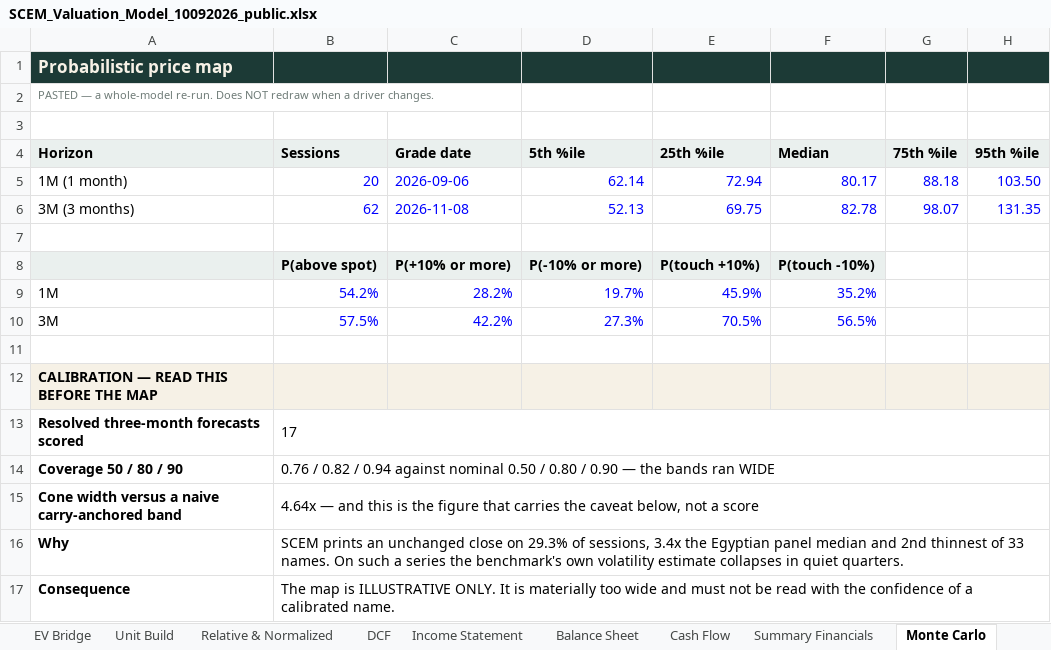
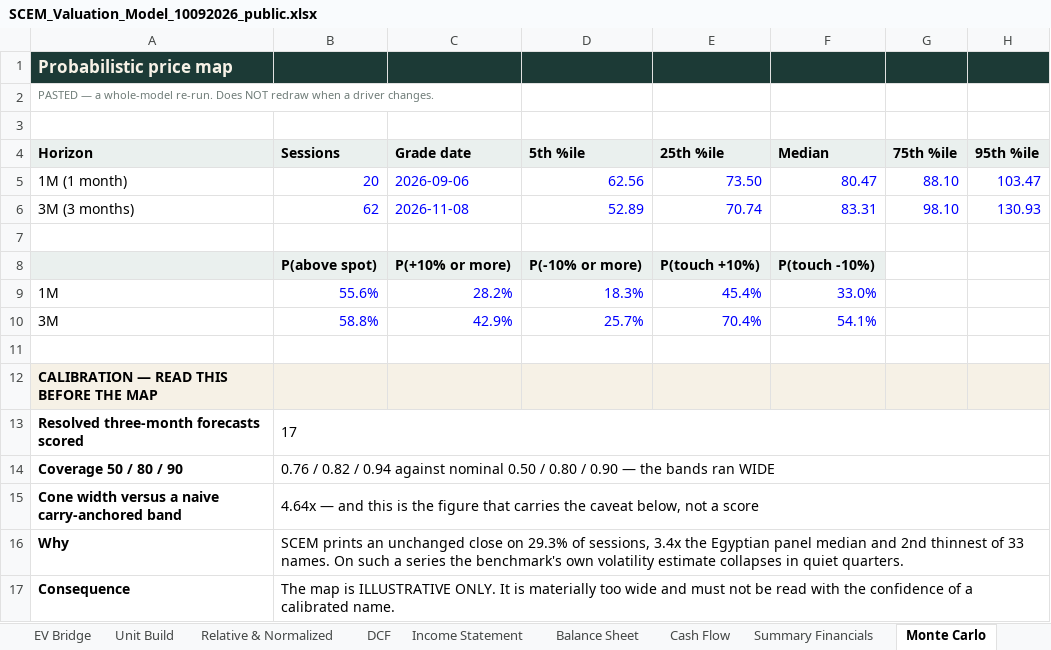
Before and after one commit to sherifomarsaleh/testahil, an Excel workbook: engine/scem_study/SCEM_Valuation_Model_10092026_public.xlsx, sheet Monte Carlo, drawn as a sheet; values as stored, in another font and other column widths than the file's, no borders; the diff names each change by its address in the sheet, - before the commit and + after, or states it on an @@ line.

```diff
--- a/engine/scem_study/SCEM_Valuation_Model_10092026_public.xlsx (sheet Monte Carlo)
+++ b/engine/scem_study/SCEM_Valuation_Model_10092026_public.xlsx (sheet Monte Carlo)
-D5 (5th %ile): 62.14
+D5 (5th %ile): 62.56
-E5 (25th %ile): 72.94
+E5 (25th %ile): 73.50
-F5 (Median): 80.17
+F5 (Median): 80.47
-G5 (75th %ile): 88.18
+G5 (75th %ile): 88.10
-H5 (95th %ile): 103.50
+H5 (95th %ile): 103.47
-D6 (5th %ile): 52.13
+D6 (5th %ile): 52.89
-E6 (25th %ile): 69.75
+E6 (25th %ile): 70.74
-F6 (Median): 82.78
+F6 (Median): 83.31
-G6 (75th %ile): 98.07
+G6 (75th %ile): 98.10
-H6 (95th %ile): 131.35
+H6 (95th %ile): 130.93
-B9 (Sessions): 54.2%
+B9 (Sessions): 55.6%
-D9 (5th %ile): 19.7%
+D9 (5th %ile): 18.3%
-E9 (25th %ile): 45.9%
+E9 (25th %ile): 45.4%
-F9 (Median): 35.2%
+F9 (Median): 33.0%
-B10 (Sessions): 57.5%
+B10 (Sessions): 58.8%
-C10 (Grade date): 42.2%
+C10 (Grade date): 42.9%
-D10 (5th %ile): 27.3%
+D10 (5th %ile): 25.7%
-E10 (25th %ile): 70.5%
+E10 (25th %ile): 70.4%
-F10 (Median): 56.5%
+F10 (Median): 54.1%
```
Also changed, not shown: engine/arcc_study/ARCC_Valuation_Model_10092026_public.xlsx, 31 other files.
